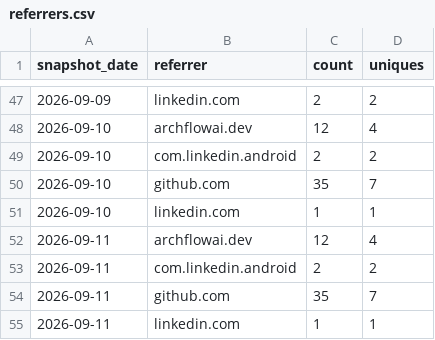
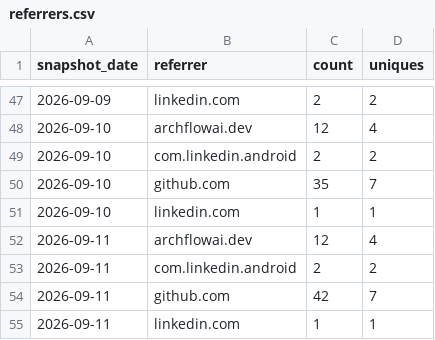
Before and after one commit to AZidan/archflow, a CSV file: metrics/referrers.csv, drawn as a sheet; only a part is shown, gaps mark what is left out.

```diff
--- a/metrics/referrers.csv
+++ b/metrics/referrers.csv
@@ -53,3 +53,3 @@ snapshot_date,referrer,count,uniques
 2026-09-11,com.linkedin.android,2,2
-2026-09-11,github.com,35,7
+2026-09-11,github.com,42,7
 2026-09-11,linkedin.com,1,1
```
Also changed, not shown: metrics/traffic.csv, 1 other file.
